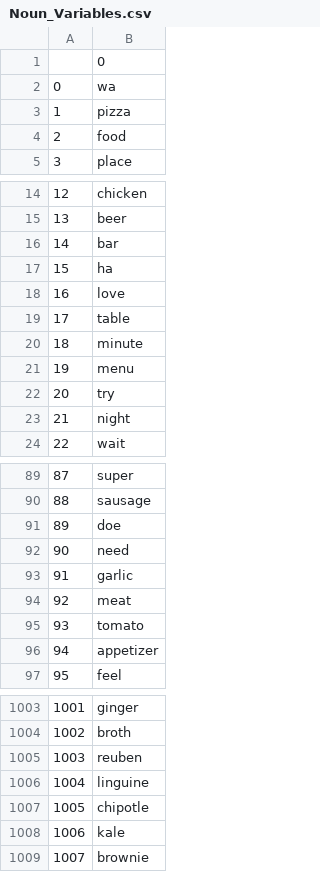
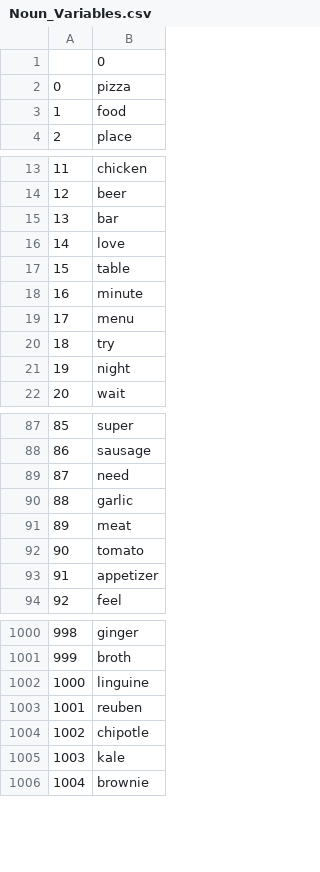
Before and after one commit to sai-liu/628Yelp, a CSV file: data/Noun_Variables.csv, drawn as a sheet; only a part is shown, gaps mark what is left out; removed rows and columns are numbered as before the commit, all else as after; the diff names each change by its address in the sheet, - before the commit and + after, or states it on an @@ line.

```diff
--- a/data/Noun_Variables.csv
+++ b/data/Noun_Variables.csv
-row 2: 0 | wa
@@ column A renumbered from row 2 down @@
-row 17: 15 | ha
-row 91: 89 | doe
@@ row 1006 moved to row 1002: 1000 @@
```
Also changed, not shown: data/Food_Word_Data.csv, data/Importance_word_tf_idf.csv, 52 other files.
